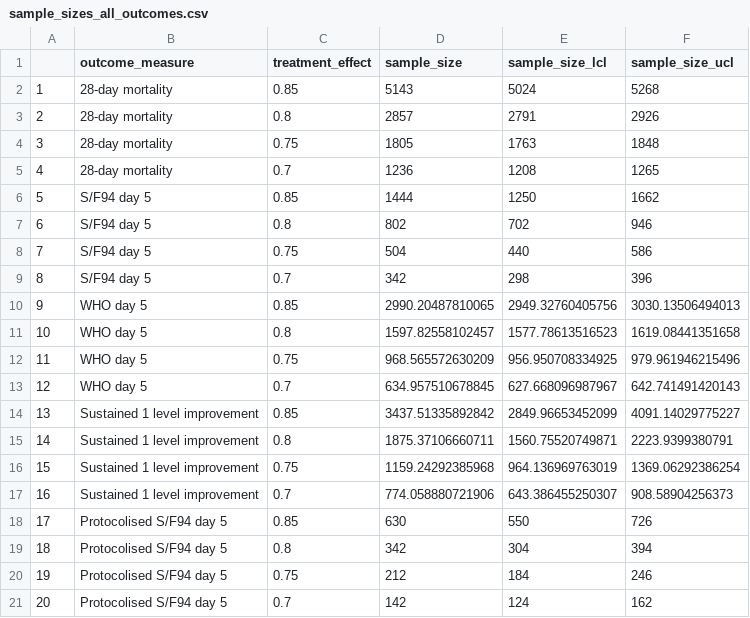
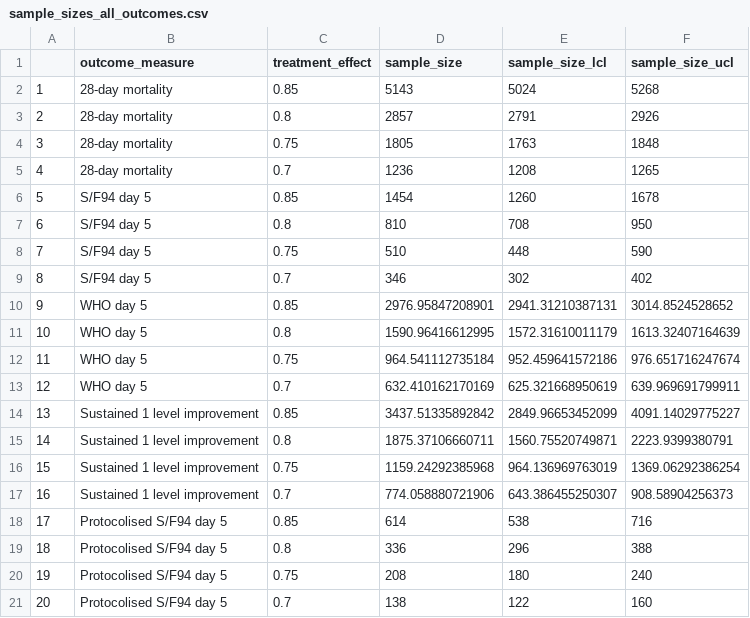
Before and after one commit to baillielab/SF94, a CSV file: Outputs/sample_sizes_all_outcomes.csv, drawn as a sheet.

```diff
--- a/Outputs/sample_sizes_all_outcomes.csv
+++ b/Outputs/sample_sizes_all_outcomes.csv
@@ -5,10 +5,10 @@
 "4","28-day mortality",0.7,1236,1208,1265
-"5","S/F94 day 5",0.85,1444,1250,1662
-"6","S/F94 day 5",0.8,802,702,946
-"7","S/F94 day 5",0.75,504,440,586
-"8","S/F94 day 5",0.7,342,298,396
-"9","WHO day 5",0.85,2990.20487810065,2949.32760405756,3030.13506494013
-"10","WHO day 5",0.8,1597.82558102457,1577.78613516523,1619.08441351658
-"11","WHO day 5",0.75,968.565572630209,956.950708334925,979.961946215496
-"12","WHO day 5",0.7,634.957510678845,627.668096987967,642.741491420143
+"5","S/F94 day 5",0.85,1454,1260,1678
+"6","S/F94 day 5",0.8,810,708,950
+"7","S/F94 day 5",0.75,510,448,590
+"8","S/F94 day 5",0.7,346,302,402
+"9","WHO day 5",0.85,2976.95847208901,2941.31210387131,3014.8524528652
+"10","WHO day 5",0.8,1590.96416612995,1572.31610011179,1613.32407164639
+"11","WHO day 5",0.75,964.541112735184,952.459641572186,976.651716247674
+"12","WHO day 5",0.7,632.410162170169,625.321668950619,639.969691799911
 "13","Sustained 1 level improvement",0.85,3437.51335892842,2849.96653452099,4091.14029775227
@@ -17,5 +17,5 @@
 "16","Sustained 1 level improvement",0.7,774.058880721906,643.386455250307,908.58904256373
-"17","Protocolised S/F94 day 5",0.85,630,550,726
-"18","Protocolised S/F94 day 5",0.8,342,304,394
-"19","Protocolised S/F94 day 5",0.75,212,184,246
-"20","Protocolised S/F94 day 5",0.7,142,124,162
+"17","Protocolised S/F94 day 5",0.85,614,538,716
+"18","Protocolised S/F94 day 5",0.8,336,296,388
+"19","Protocolised S/F94 day 5",0.75,208,180,240
+"20","Protocolised S/F94 day 5",0.7,138,122,160
```
Also changed, not shown: Outputs/effect_sizes_all_outcomes.csv, Outputs/sf94_prot_coef.csv, 30 other files.
